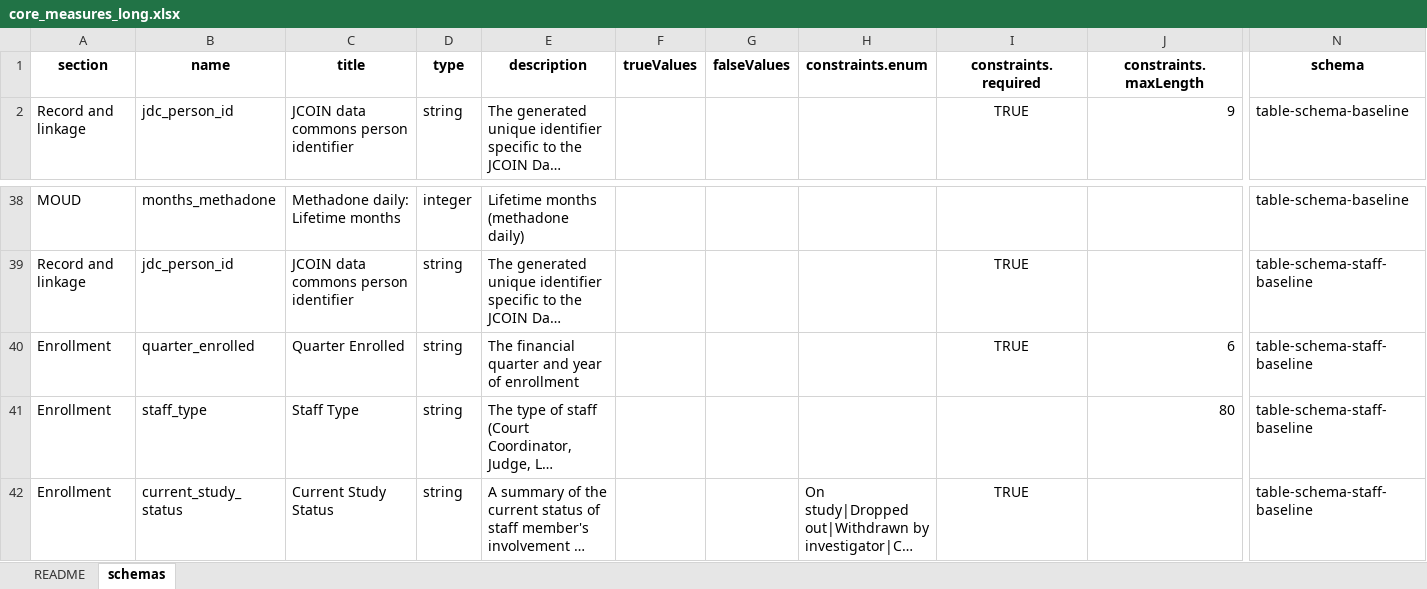
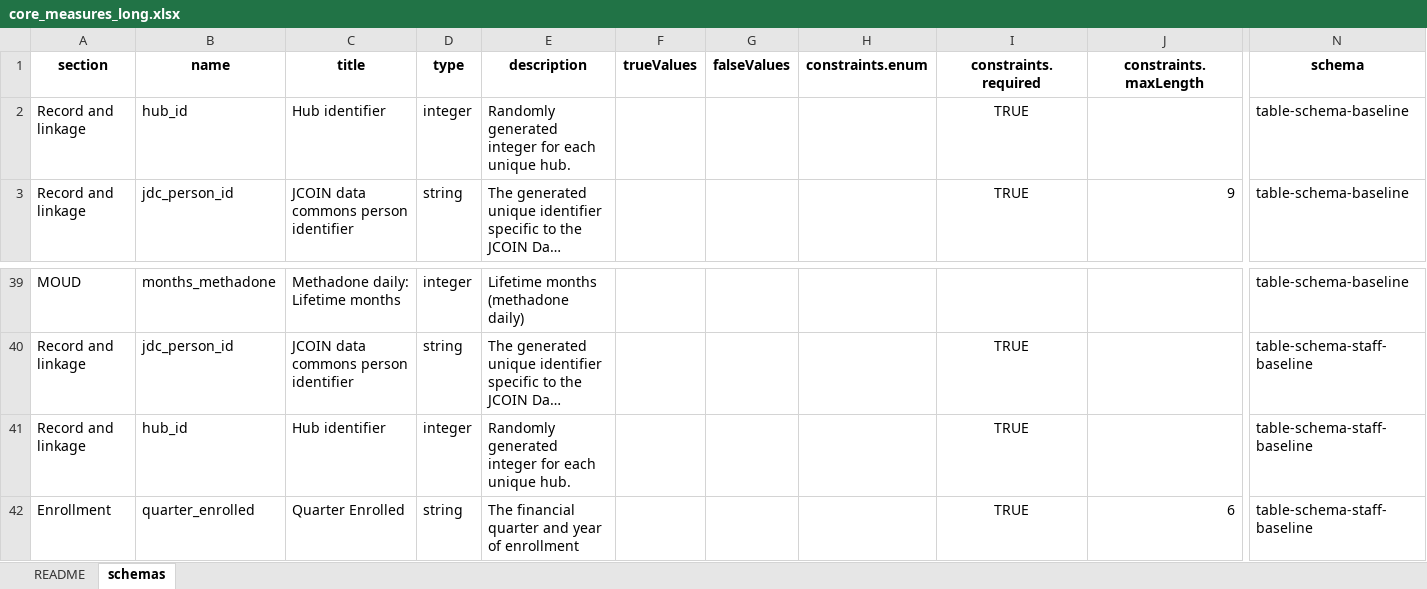
Before and after one commit to jcoin-maarc/JCOIN-Core-Measures, an Excel workbook: xlsx/core_measures_long.xlsx, sheet schemas, drawn as a sheet; only a part is shown, gaps mark what is left out; the shorter side is filled out with more unchanged rows; long unchanged cells end in …; values as stored, in another font and other column widths than the file's, no borders; rows hold the shown columns only; the diff names each change by its address in the sheet, - before the commit and + after, or states it on an @@ line.

```diff
--- a/xlsx/core_measures_long.xlsx (sheet schemas)
+++ b/xlsx/core_measures_long.xlsx (sheet schemas)
+row 2: Record and linkage | hub_id | Hub identifier | integer | Randomly generated integer for each unique hub. |  |  |  | TRUE |  | table-schema-baseline
+row 41: Record and linkage | hub_id | Hub identifier | integer | Randomly generated integer for each unique hub. |  |  |  | TRUE |  | table-schema-staff-baseline
```
Also changed, not shown: xlsx/core_measures.xlsx, 4 other files.
